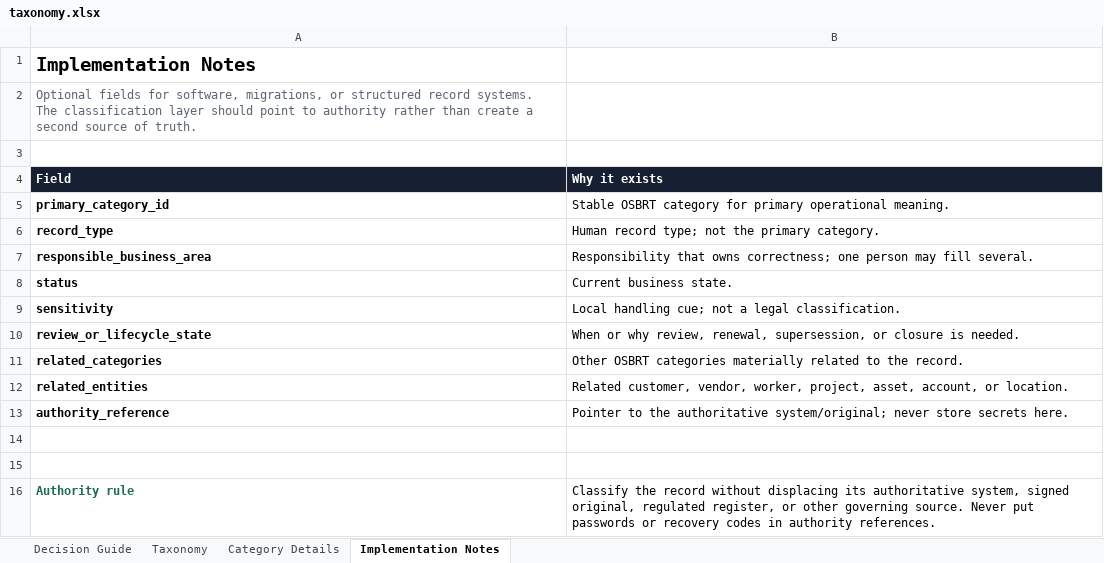
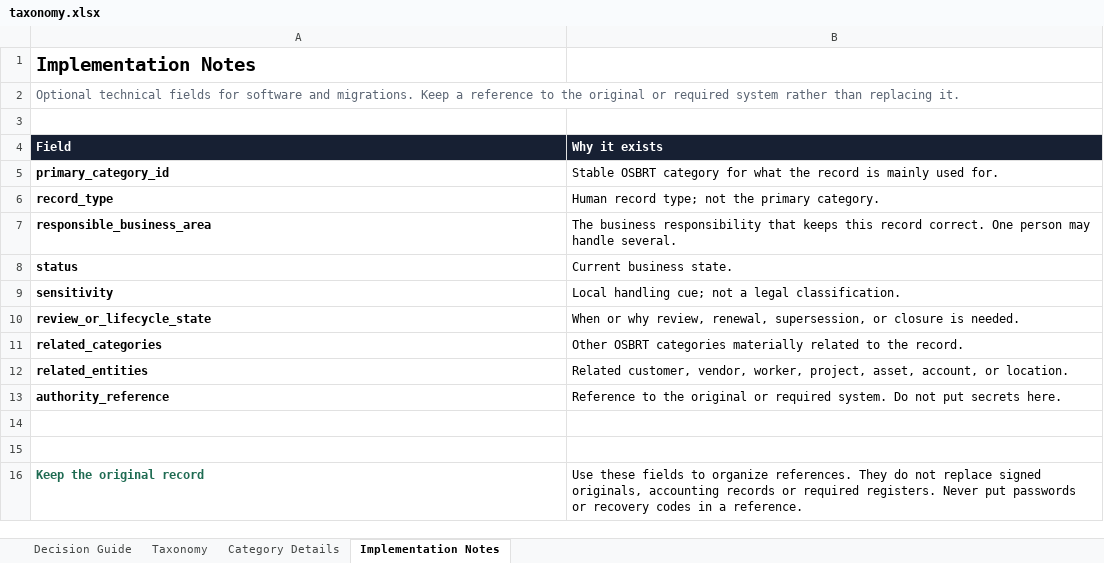
Before and after one commit to Eterna-HQ/Eterna-Clarity-Public-Repository, an Excel workbook: taxonomies/open-small-business-records-taxonomy/taxonomy.xlsx, sheet Implementation Notes, drawn as a sheet; values as stored, in another font and other column widths than the file's, no borders; removed rows and columns are numbered as before the commit, all else as after; the diff names each change by its address in the sheet, - before the commit and + after, or states it on an @@ line.

Commit message:
Complete Resources workbook repairs and portable companion parity
Repair five existing workbooks without redesigning their layouts; restore corrected Export Check 1.2.0 and recover Family checklist metadata. Align human instructions, versions and portable JSON/CSV examples across all 13 packages. Preserve all licence notices and taxonomy machine files unchanged. Review branch only; no production or public-main promotion.

Verification: 13 Export Check scenarios; all five workbook ZIP/import/recalculation checks; 132 relative links; 10 companion format checks. Exact binary blob hashes verified before commit.

```diff
--- a/taxonomies/open-small-business-records-taxonomy/taxonomy.xlsx (sheet Implementation Notes)
+++ b/taxonomies/open-small-business-records-taxonomy/taxonomy.xlsx (sheet Implementation Notes)
-A2 (Field): Optional fields for software, migrations, or structured record systems. The classification layer should point to authority rather than create a second source of truth.
+A2 (Field): Optional technical fields for software and migrations. Keep a reference to the original or required system rather than replacing it.
+A2:B2 merged
-B5 (Why it exists): …category for primary operational meaning.
+B5 (Why it exists): …category for what the record is mainly used for.
-B7 (Why it exists): Responsibility that owns correctness; one person may fill several.
+B7 (Why it exists): The business responsibility that keeps this record correct. One person may handle several.
-B13 (Why it exists): Pointer to the authoritative system/original; never store secrets here.
+B13 (Why it exists): Reference to the original or required system. Do not put secrets here.
-row 16: Authority rule | Classify the record without displacing its authoritative system, signed original, regulated register, or other governing source. Never put passwords or recovery codes in authority references.
+row 16: Keep the original record | Use these fields to organize references. They do not replace signed originals, accounting records or required registers. Never put passwords or recovery codes in a reference.
```
Also changed, not shown: sheet Decision Guide, sheet Category Details, sheet Taxonomy, checklists/family-emergency-document-checklist/checklist.xlsx, taxonomies/open-household-records-taxonomy/taxonomy.xlsx, 40 other files.
